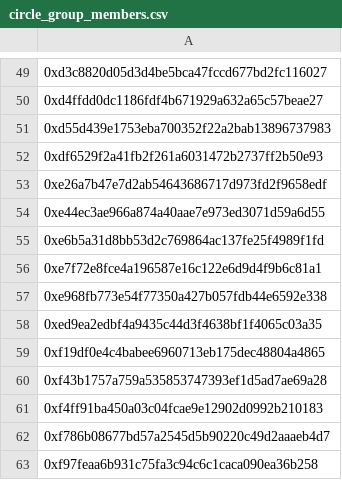
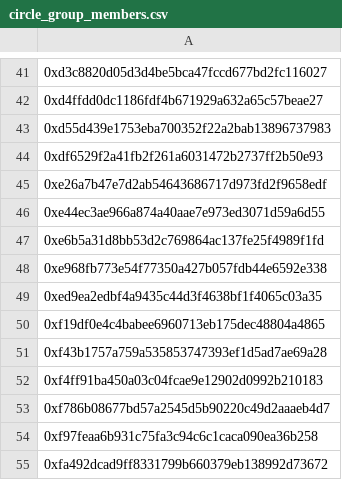
Before and after one commit to lidofinance/staking-modules, a CSV file: ics_assessment/humanity/data/circle_group_members.csv, drawn as a sheet; only a part is shown, gaps mark what is left out; the shorter side is filled out with more unchanged rows; the diff covers the shown part only; the diff names each change by its address in the sheet, - before the commit and + after, or states it on an @@ line.

```diff
--- a/ics_assessment/humanity/data/circle_group_members.csv
+++ b/ics_assessment/humanity/data/circle_group_members.csv
-row 56: 0xe7f72e8fce4a196587e16c122e6d9d4f9b6c81a1
```
Also changed, not shown: 8 removed rows elsewhere in this file, 18 other files.
